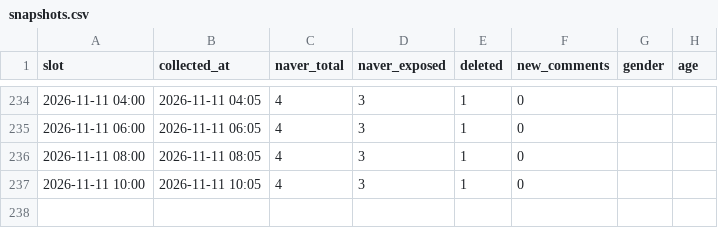
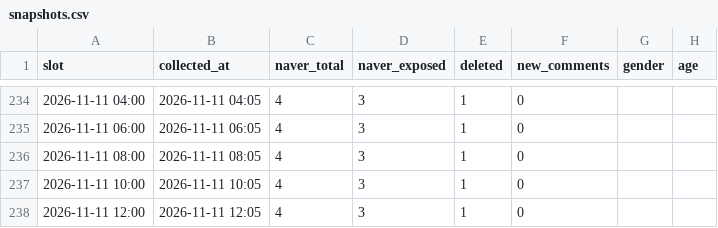
Before and after one commit to coatl47/news-comment-monitor, a CSV file: data/pension_nonincome_20261022/snapshots.csv, drawn as a sheet; only a part is shown, gaps mark what is left out; the diff names each change by its address in the sheet, - before the commit and + after, or states it on an @@ line.

```diff
--- a/data/pension_nonincome_20261022/snapshots.csv
+++ b/data/pension_nonincome_20261022/snapshots.csv
+row 238: 2026-11-11 12:00 | 2026-11-11 12:05 | 4 | 3 | 1 | 0
```
Also changed, not shown: 5 other files.
